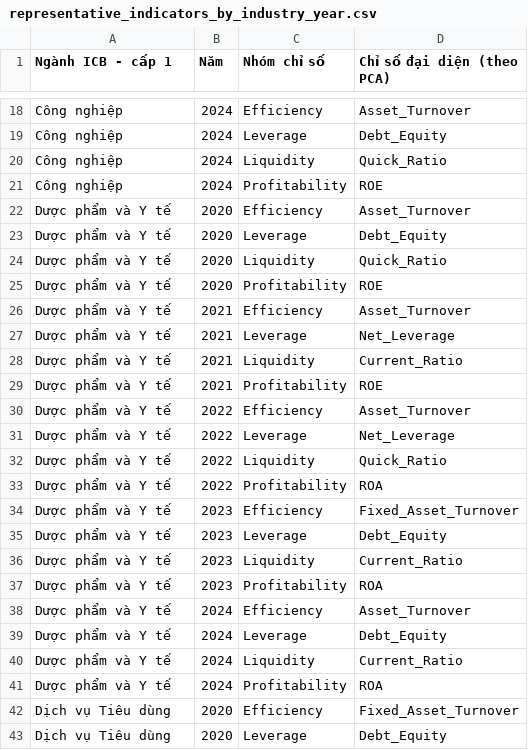
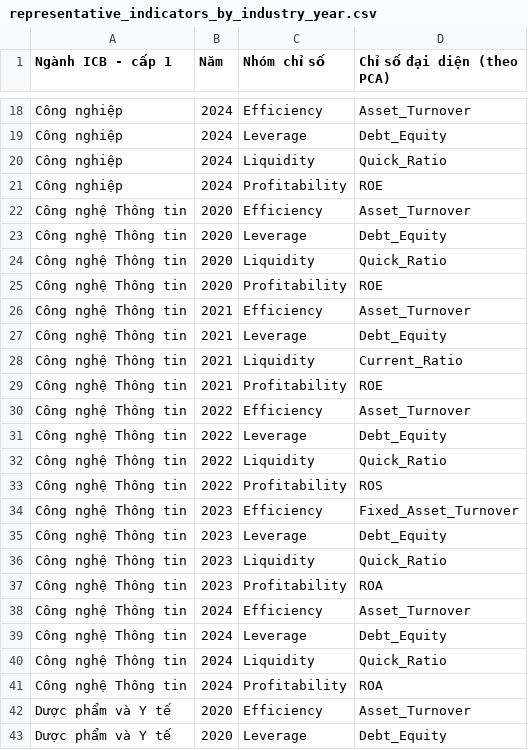
Before and after one commit to duyendm22414/FINANCIAL-STATE-TRACKER, a CSV file: outputs/tables/representative_indicators_by_industry_year.csv, drawn as a sheet; only a part is shown, gaps mark what is left out; the shorter side is filled out with more unchanged rows; the diff covers the shown part only.

```diff
--- a/outputs/tables/representative_indicators_by_industry_year.csv
+++ b/outputs/tables/representative_indicators_by_industry_year.csv
@@ -21,2 +21,22 @@ Công nghiệp,2024,Liquidity,Quick_Ratio
 Công nghiệp,2024,Profitability,ROE
+Công nghệ Thông tin,2020,Efficiency,Asset_Turnover
+Công nghệ Thông tin,2020,Leverage,Debt_Equity
+Công nghệ Thông tin,2020,Liquidity,Quick_Ratio
+Công nghệ Thông tin,2020,Profitability,ROE
+Công nghệ Thông tin,2021,Efficiency,Asset_Turnover
+Công nghệ Thông tin,2021,Leverage,Debt_Equity
+Công nghệ Thông tin,2021,Liquidity,Current_Ratio
+Công nghệ Thông tin,2021,Profitability,ROE
+Công nghệ Thông tin,2022,Efficiency,Asset_Turnover
+Công nghệ Thông tin,2022,Leverage,Debt_Equity
+Công nghệ Thông tin,2022,Liquidity,Quick_Ratio
+Công nghệ Thông tin,2022,Profitability,ROS
+Công nghệ Thông tin,2023,Efficiency,Fixed_Asset_Turnover
+Công nghệ Thông tin,2023,Leverage,Debt_Equity
+Công nghệ Thông tin,2023,Liquidity,Quick_Ratio
+Công nghệ Thông tin,2023,Profitability,ROA
+Công nghệ Thông tin,2024,Efficiency,Asset_Turnover
+Công nghệ Thông tin,2024,Leverage,Debt_Equity
+Công nghệ Thông tin,2024,Liquidity,Quick_Ratio
+Công nghệ Thông tin,2024,Profitability,ROA
 Dược phẩm và Y tế,2020,Efficiency,Asset_Turnover
```
Also changed, not shown: 20 added rows elsewhere in this file, outputs/tables/05B_industry_year_benchmarks.csv, outputs/tables/05E_ml_cluster_labels.csv, 32 other files.
